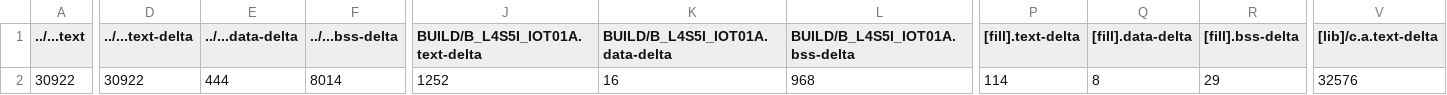
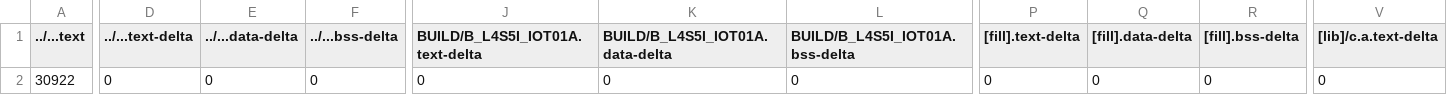
Before and after one commit to currylien/mbed09, a CSV file: 9_1_RPC_Serial/BUILD/B_L4S5I_IOT01A/GCC_ARM/9_1_RPC_Serial_map.csv, drawn as a sheet; only a part is shown, gaps mark what is left out; the diff covers the shown part only; the diff names each change by its address in the sheet, - before the commit and + after, or states it on an @@ line.

```diff
--- a/9_1_RPC_Serial/BUILD/B_L4S5I_IOT01A/GCC_ARM/9_1_RPC_Serial_map.csv
+++ b/9_1_RPC_Serial/BUILD/B_L4S5I_IOT01A/GCC_ARM/9_1_RPC_Serial_map.csv
-D2 (../...text-delta): 30922
+D2 (../...text-delta): 0
-E2 (../...data-delta): 444
+E2 (../...data-delta): 0
-F2 (../...bss-delta): 8014
+F2 (../...bss-delta): 0
-J2 (BUILD/B_L4S5I_IOT01A.text-delta): 1252
+J2 (BUILD/B_L4S5I_IOT01A.text-delta): 0
-K2 (BUILD/B_L4S5I_IOT01A.data-delta): 16
+K2 (BUILD/B_L4S5I_IOT01A.data-delta): 0
-L2 (BUILD/B_L4S5I_IOT01A.bss-delta): 968
+L2 (BUILD/B_L4S5I_IOT01A.bss-delta): 0
-P2 ([fill].text-delta): 114
+P2 ([fill].text-delta): 0
-Q2 ([fill].data-delta): 8
+Q2 ([fill].data-delta): 0
-R2 ([fill].bss-delta): 29
+R2 ([fill].bss-delta): 0
-V2 ([lib]/c.a.text-delta): 32576
+V2 ([lib]/c.a.text-delta): 0
```
Also changed, not shown: 6 edited cells elsewhere in this file, 5 other files.
